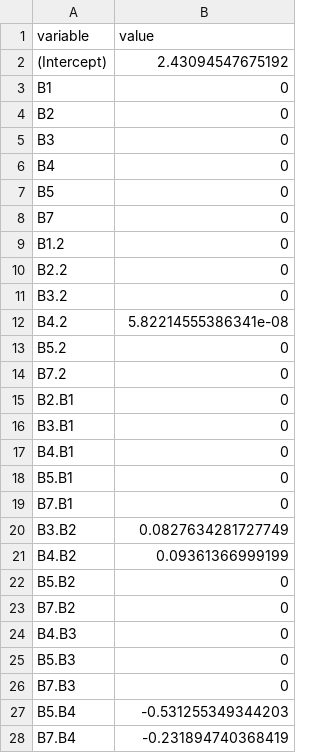
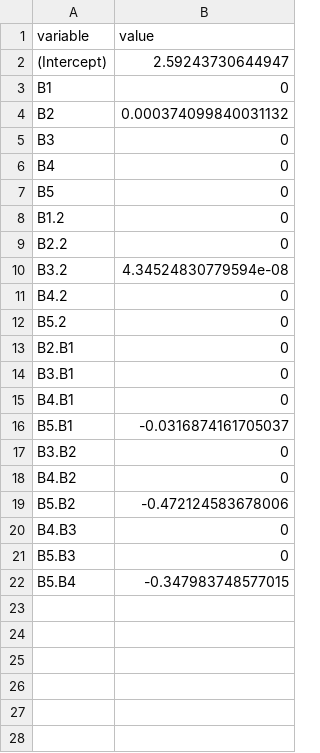
Before and after one commit to ste-oliveira/satellite-ssc, a CSV file: exports/cluster_ncl1_1_lasso_fit_coeff.csv, drawn as a sheet; only a part is shown; the diff covers the shown part only.

```diff
--- a/exports/cluster_ncl1_1_lasso_fit_coeff.csv
+++ b/exports/cluster_ncl1_1_lasso_fit_coeff.csv
@@ -1,5 +1,5 @@
 "variable","value"
-"(Intercept)","2.43094547675192"
+"(Intercept)","2.59243730644947"
 "B1","0"
-"B2","0"
+"B2","0.000374099840031132"
 "B3","0"
@@ -7,9 +7,7 @@
 "B5","0"
-"B7","0"
 "B1.2","0"
 "B2.2","0"
-"B3.2","0"
-"B4.2","5.82214555386341e-08"
+"B3.2","4.34524830779594e-08"
+"B4.2","0"
 "B5.2","0"
-"B7.2","0"
 "B2.B1","0"
@@ -17,12 +15,8 @@
 "B4.B1","0"
-"B5.B1","0"
-"B7.B1","0"
-"B3.B2","0.0827634281727749"
-"B4.B2","0.09361366999199"
-"B5.B2","0"
-"B7.B2","0"
+"B5.B1","-0.0316874161705037"
+"B3.B2","0"
+"B4.B2","0"
+"B5.B2","-0.472124583678006"
 "B4.B3","0"
 "B5.B3","0"
-"B7.B3","0"
-"B5.B4","-0.531255349344203"
-"B7.B4","-0.231894740368419"
+"B5.B4","-0.347983748577015"
```
Also changed, not shown: 1 removed row elsewhere in this file, imports/taquari_insitu.csv, 30 other files.
